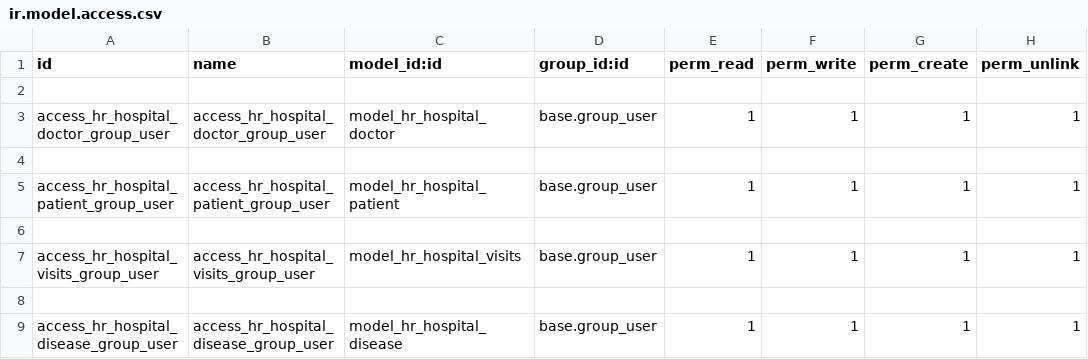
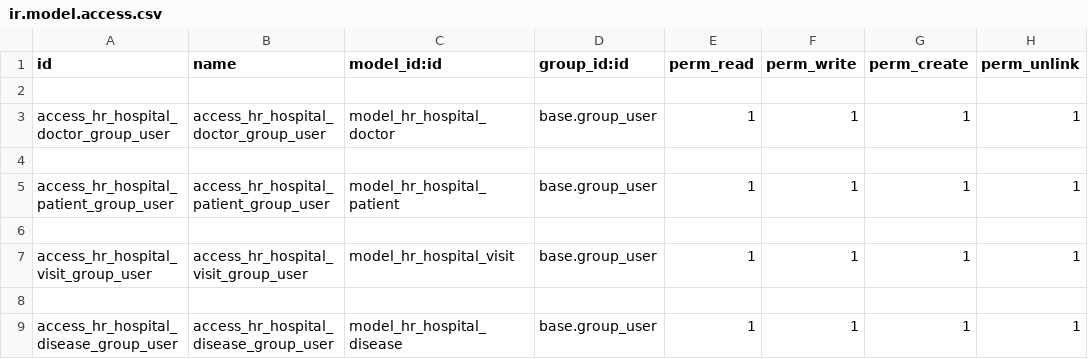
Before and after one commit to aexitmcaf/hospital, a CSV file: hr_hospital/security/ir.model.access.csv, drawn as a sheet.

```diff
--- a/hr_hospital/security/ir.model.access.csv
+++ b/hr_hospital/security/ir.model.access.csv
@@ -6,3 +6,3 @@ access_hr_hospital_patient_group_user,access_hr_hospital_patient_group_user,mode
 
-access_hr_hospital_visits_group_user,access_hr_hospital_visits_group_user,model_hr_hospital_visits,base.group_user,1,1,1,1
+access_hr_hospital_visit_group_user,access_hr_hospital_visit_group_user,model_hr_hospital_visit,base.group_user,1,1,1,1
 
```
Also changed, not shown: 22 other files.
